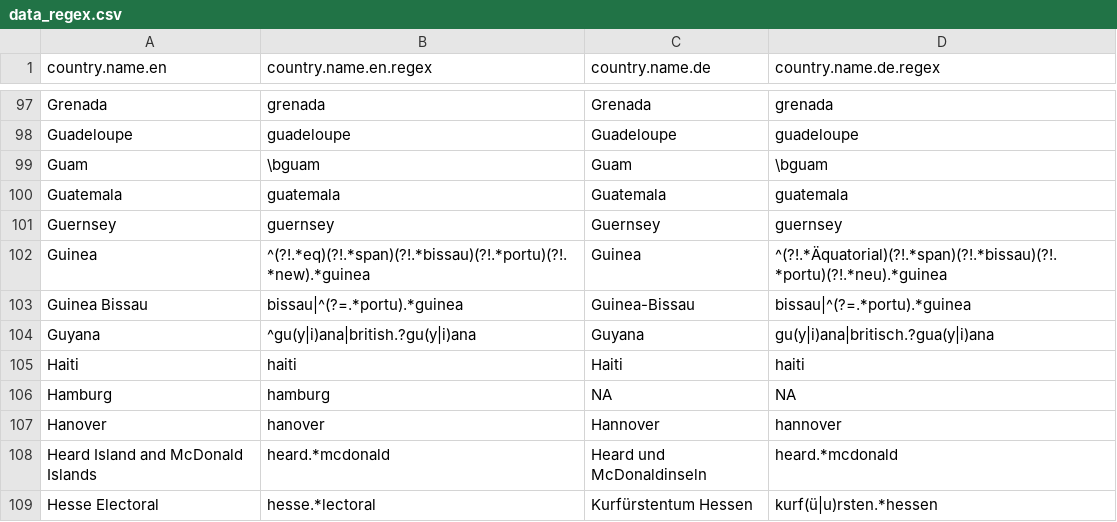
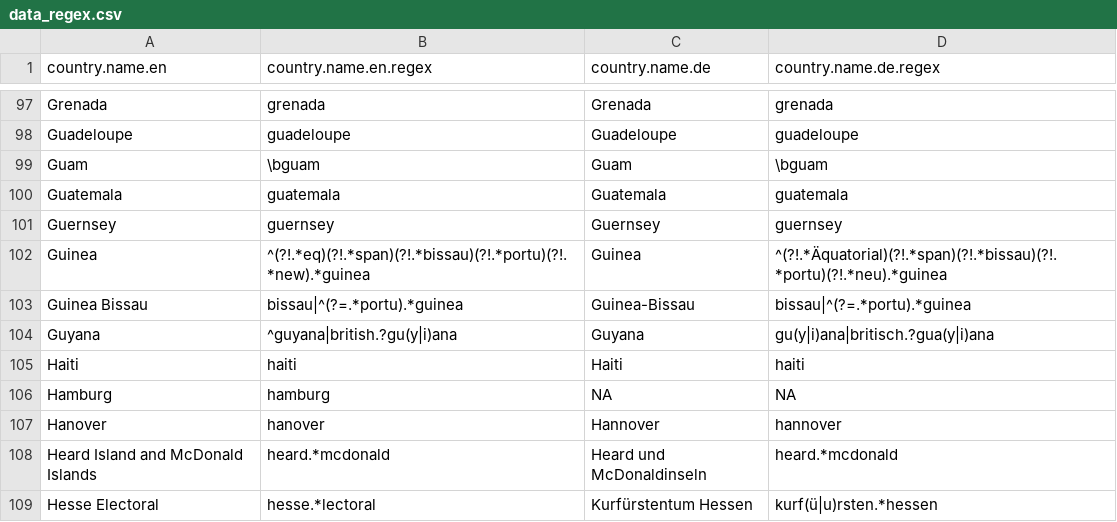
Before and after one commit to vincentarelbundock/countrycode, a CSV file: dictionary/data_regex.csv, drawn as a sheet; only a part is shown, gaps mark what is left out.

```diff
--- a/dictionary/data_regex.csv
+++ b/dictionary/data_regex.csv
@@ -103,3 +103,3 @@ Guinea,^(?!.*eq)(?!.*span)(?!.*bissau)(?!.*portu)(?!.*new).*guinea,Guinea,^(?!.*
 Guinea Bissau,bissau|^(?=.*portu).*guinea,Guinea-Bissau,bissau|^(?=.*portu).*guinea
-Guyana,^gu(y|i)ana|british.?gu(y|i)ana,Guyana,gu(y|i)ana|britisch.?gua(y|i)ana
+Guyana,^guyana|british.?gu(y|i)ana,Guyana,gu(y|i)ana|britisch.?gua(y|i)ana
 Haiti,haiti,Haiti,haiti
```
Also changed, not shown: dictionary/codelist_without_cldr.csv, 3 other files.
